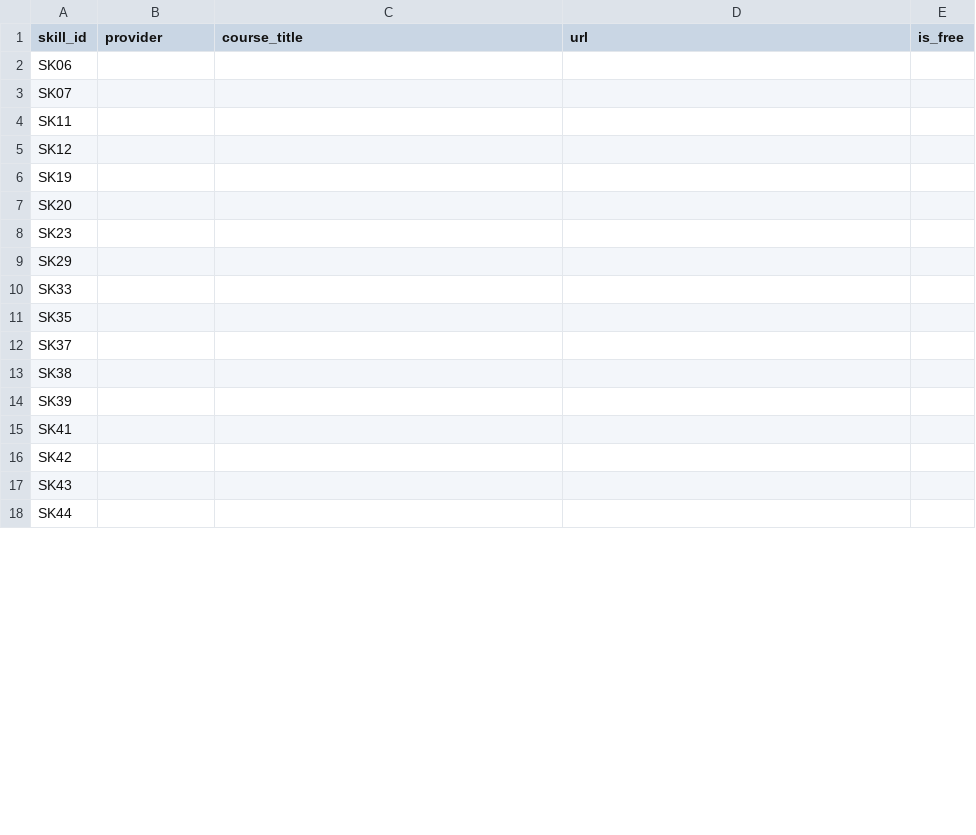
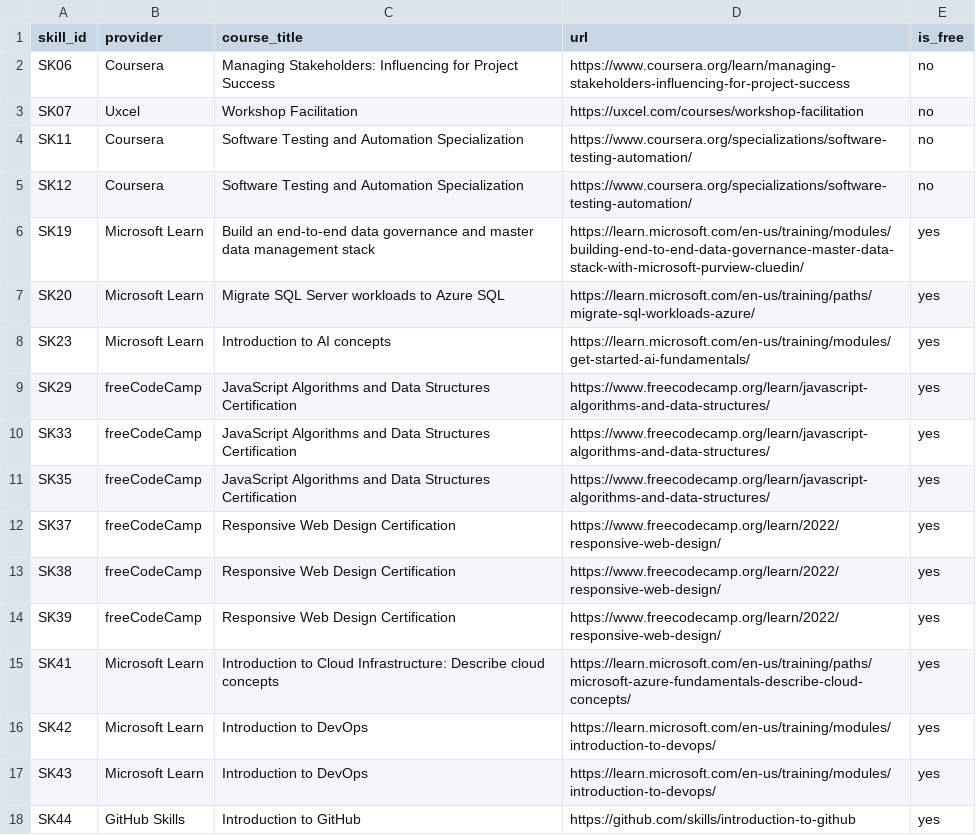
Before and after one commit to Azzam-alanazi/career-readiness-advisor, a CSV file: skillgap/online_courses.csv, drawn as a sheet; only a part is shown; the diff covers the shown part only.

```diff
--- a/skillgap/online_courses.csv
+++ b/skillgap/online_courses.csv
@@ -1,18 +1,18 @@
 skill_id,provider,course_title,url,is_free
-SK06,,,,
-SK07,,,,
-SK11,,,,
-SK12,,,,
-SK19,,,,
-SK20,,,,
-SK23,,,,
-SK29,,,,
-SK33,,,,
-SK35,,,,
-SK37,,,,
-SK38,,,,
-SK39,,,,
-SK41,,,,
-SK42,,,,
-SK43,,,,
-SK44,,,,
+SK06,Coursera,Managing Stakeholders: Influencing for Project Success,https://www.coursera.org/learn/managing-stakeholders-influencing-for-project-success,no
+SK07,Uxcel,Workshop Facilitation,https://uxcel.com/courses/workshop-facilitation,no
+SK11,Coursera,Software Testing and Automation Specialization,https://www.coursera.org/specializations/software-testing-automation/,no
+SK12,Coursera,Software Testing and Automation Specialization,https://www.coursera.org/specializations/software-testing-automation/,no
+SK19,Microsoft Learn,Build an end-to-end data governance and master data management stack,https://learn.microsoft.com/en-us/training/modules/building-end-to-end-data-governance-master-data-stack-with-microsoft-purview-cluedin/,yes
+SK20,Microsoft Learn,Migrate SQL Server workloads to Azure SQL,https://learn.microsoft.com/en-us/training/paths/migrate-sql-workloads-azure/,yes
+SK23,Microsoft Learn,Introduction to AI concepts,https://learn.microsoft.com/en-us/training/modules/get-started-ai-fundamentals/,yes
+SK29,freeCodeCamp,JavaScript Algorithms and Data Structures Certification,https://www.freecodecamp.org/learn/javascript-algorithms-and-data-structures/,yes
+SK33,freeCodeCamp,JavaScript Algorithms and Data Structures Certification,https://www.freecodecamp.org/learn/javascript-algorithms-and-data-structures/,yes
+SK35,freeCodeCamp,JavaScript Algorithms and Data Structures Certification,https://www.freecodecamp.org/learn/javascript-algorithms-and-data-structures/,yes
+SK37,freeCodeCamp,Responsive Web Design Certification,https://www.freecodecamp.org/learn/2022/responsive-web-design/,yes
+SK38,freeCodeCamp,Responsive Web Design Certification,https://www.freecodecamp.org/learn/2022/responsive-web-design/,yes
+SK39,freeCodeCamp,Responsive Web Design Certification,https://www.freecodecamp.org/learn/2022/responsive-web-design/,yes
+SK41,Microsoft Learn,Introduction to Cloud Infrastructure: Describe cloud concepts,https://learn.microsoft.com/en-us/training/paths/microsoft-azure-fundamentals-describe-cloud-concepts/,yes
+SK42,Microsoft Learn,Introduction to DevOps,https://learn.microsoft.com/en-us/training/modules/introduction-to-devops/,yes
+SK43,Microsoft Learn,Introduction to DevOps,https://learn.microsoft.com/en-us/training/modules/introduction-to-devops/,yes
+SK44,GitHub Skills,Introduction to GitHub,https://github.com/skills/introduction-to-github,yes
```
Also changed, not shown: 104 edited cells elsewhere in this file, 2 other files.
